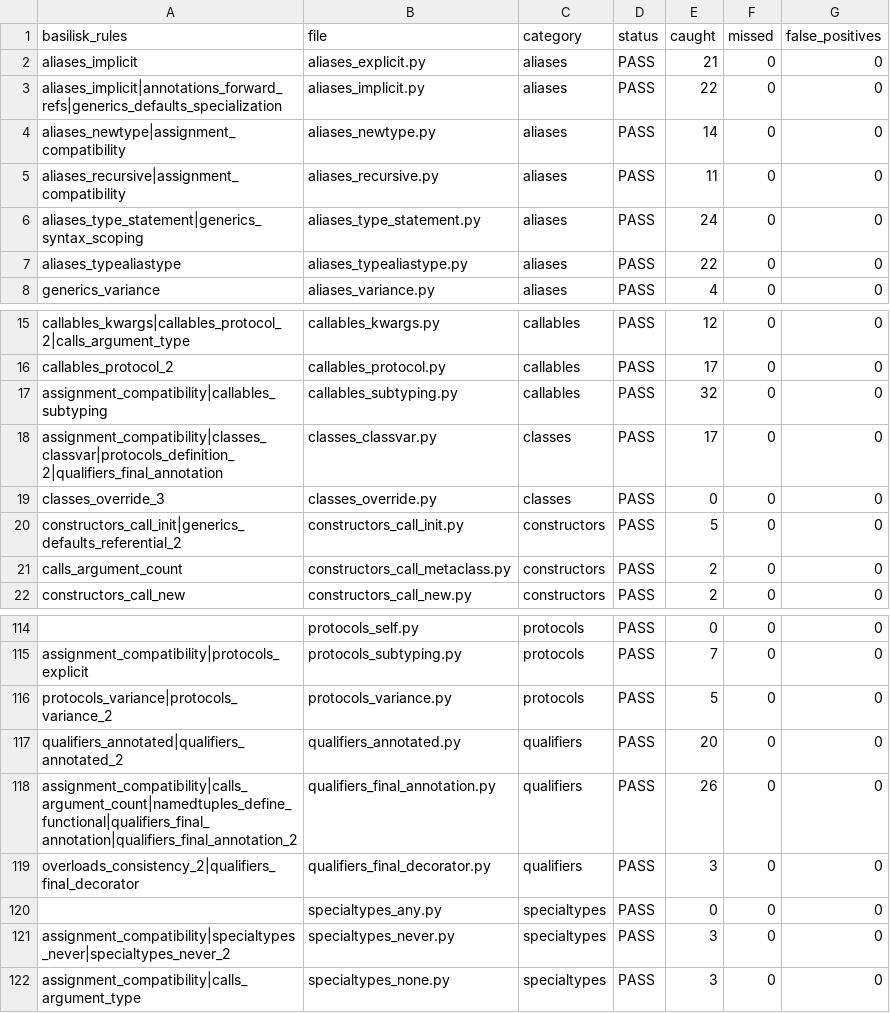
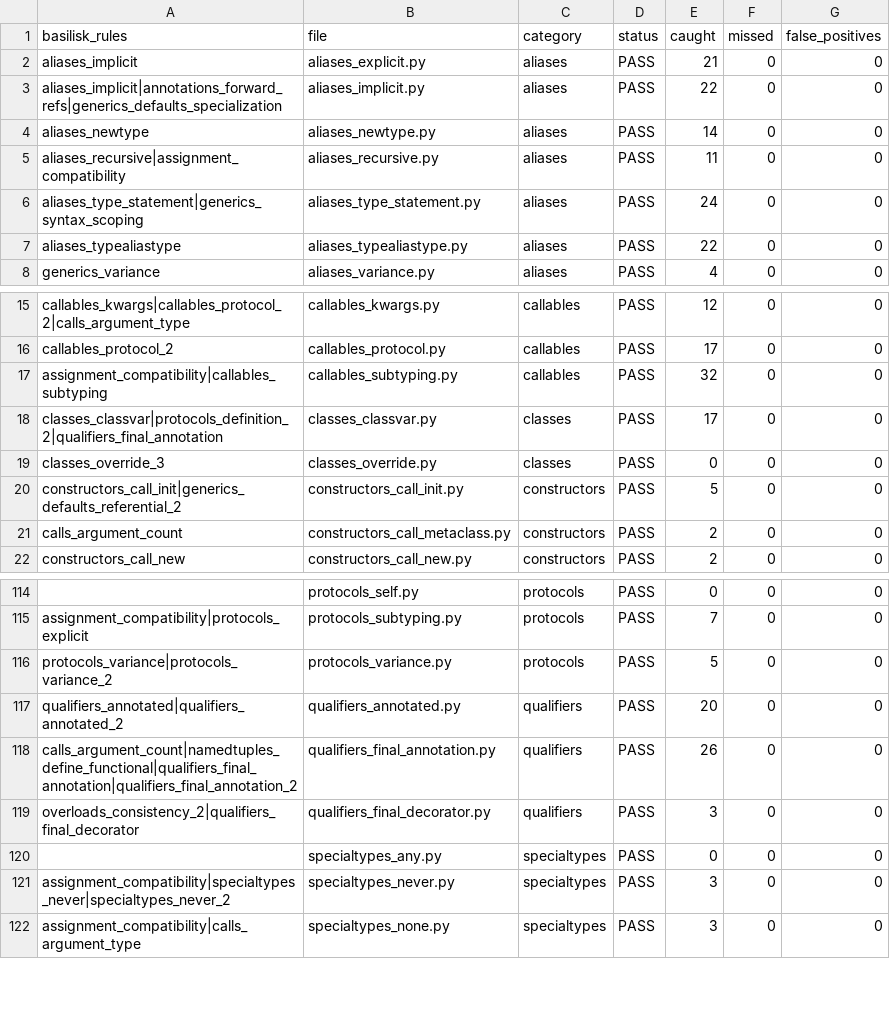
Before and after one commit to Nimblesite/Basilisk, a CSV file: conformance/conformance_status.csv, drawn as a sheet; only a part is shown, gaps mark what is left out.

```diff
--- a/conformance/conformance_status.csv
+++ b/conformance/conformance_status.csv
@@ -3,3 +3,3 @@ aliases_implicit,aliases_explicit.py,aliases,PASS,21,0,0
 aliases_implicit|annotations_forward_refs|generics_defaults_specialization,aliases_implicit.py,aliases,PASS,22,0,0
-aliases_newtype|assignment_compatibility,aliases_newtype.py,aliases,PASS,14,0,0
+aliases_newtype,aliases_newtype.py,aliases,PASS,14,0,0
 aliases_recursive|assignment_compatibility,aliases_recursive.py,aliases,PASS,11,0,0
@@ -17,3 +17,3 @@ callables_protocol_2,callables_protocol.py,callables,PASS,17,0,0
 assignment_compatibility|callables_subtyping,callables_subtyping.py,callables,PASS,32,0,0
-assignment_compatibility|classes_classvar|protocols_definition_2|qualifiers_final_annotation,classes_classvar.py,classes,PASS,17,0,0
+classes_classvar|protocols_definition_2|qualifiers_final_annotation,classes_classvar.py,classes,PASS,17,0,0
 classes_override_3,classes_override.py,classes,PASS,0,0,0
@@ -117,3 +117,3 @@ protocols_variance|protocols_variance_2,protocols_variance.py,protocols,PASS,5,0
 qualifiers_annotated|qualifiers_annotated_2,qualifiers_annotated.py,qualifiers,PASS,20,0,0
-assignment_compatibility|calls_argument_count|namedtuples_define_functional|qualifiers_final_annotation|qualifiers_final_annotation_2,qualifiers_final_annotation.py,qualifiers,PASS,26,0,0
+calls_argument_count|namedtuples_define_functional|qualifiers_final_annotation|qualifiers_final_annotation_2,qualifiers_final_annotation.py,qualifiers,PASS,26,0,0
 overloads_consistency_2|qualifiers_final_decorator,qualifiers_final_decorator.py,qualifiers,PASS,3,0,0
```
Also changed, not shown: benchmarks/results/coverage.tsv, benchmarks/status/darwin-arm64-apple-m4-max.csv, 51 other files.
